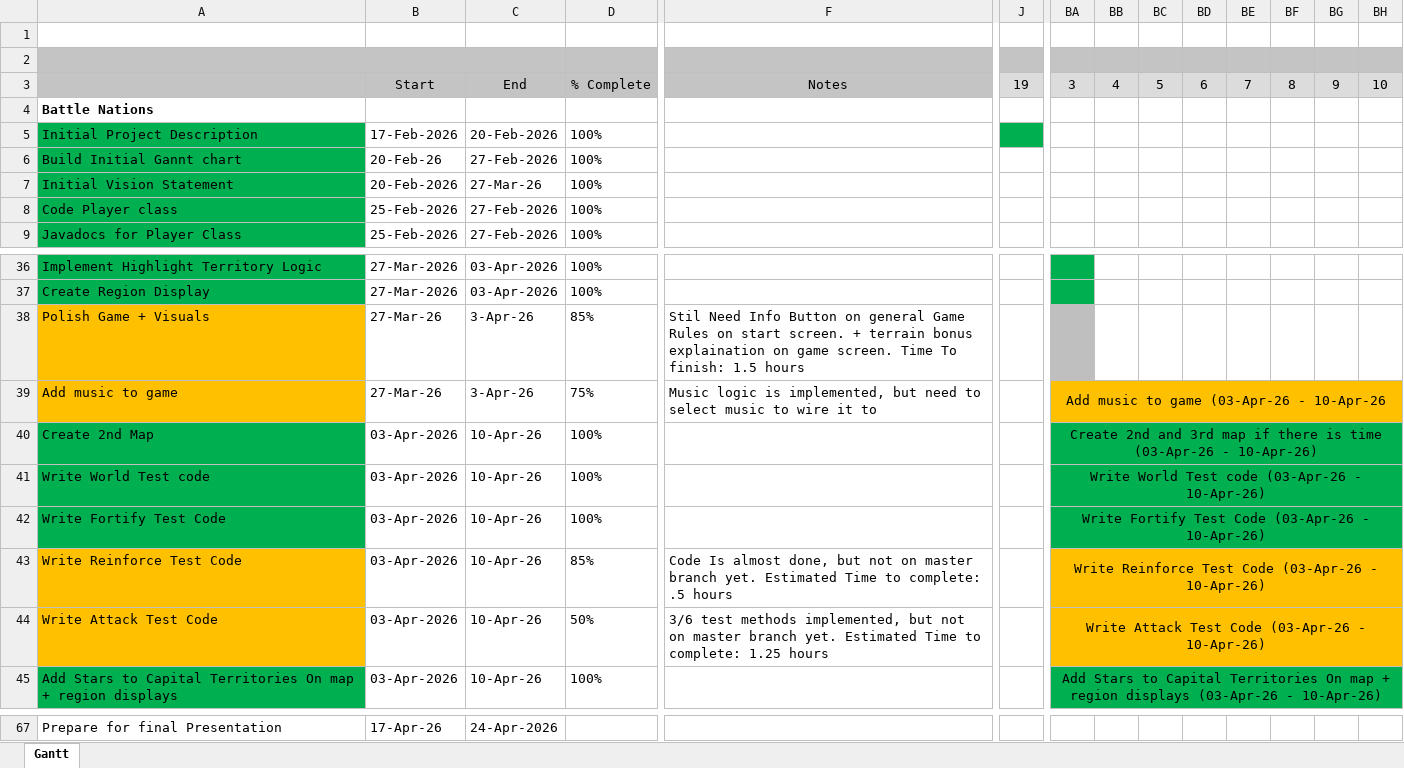
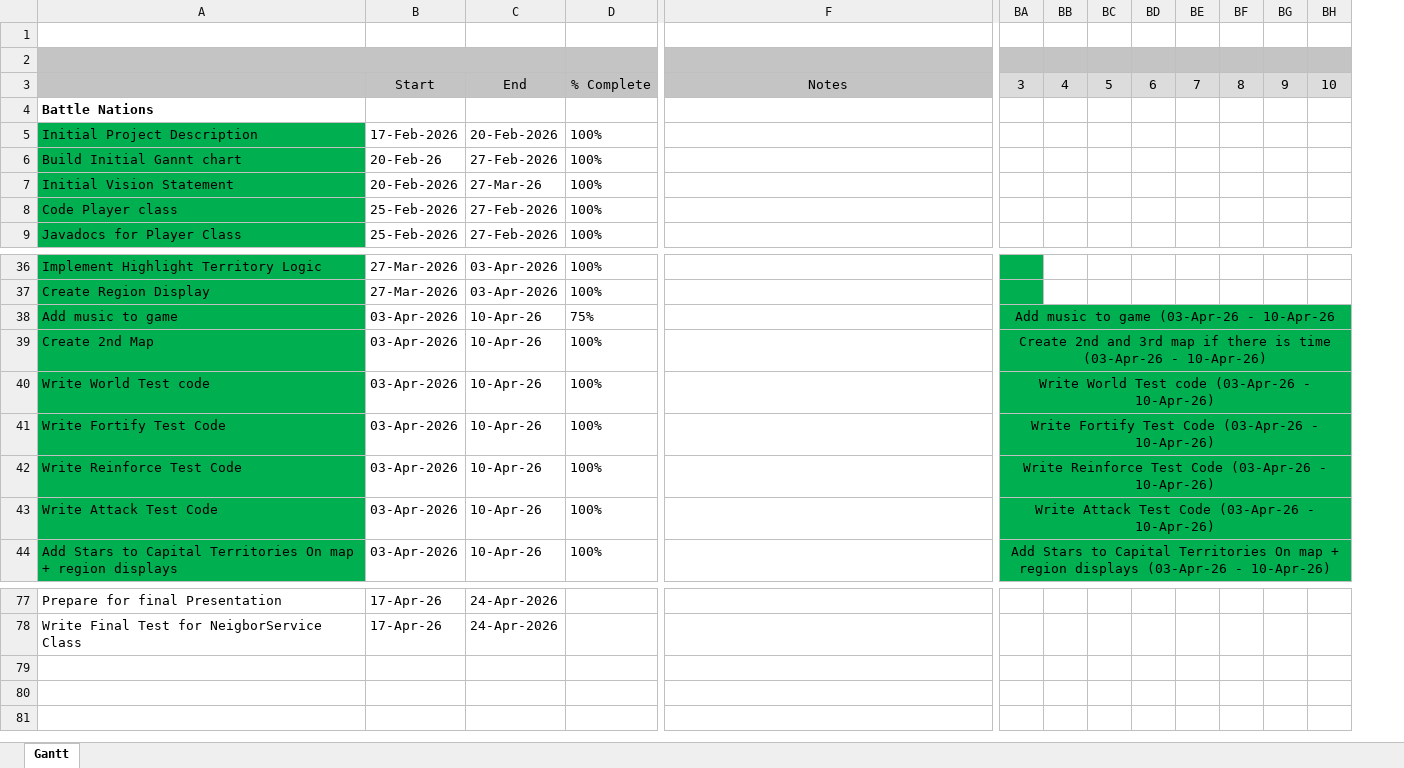
Before and after one commit to jdreighard9226/BattleNations, an Excel workbook: Documentation/GanntChart/BattleNationsGanntChart.xlsx, sheet Gantt, drawn as a sheet; only a part is shown, gaps mark what is left out; values as stored, in another font and other column widths than the file's, no borders; removed rows and columns are numbered as before the commit, all else as after; rows hold the shown columns only; the diff covers the shown part only; the diff names each change by its address in the sheet, - before the commit and + after, or states it on an @@ line.

```diff
--- a/Documentation/GanntChart/BattleNationsGanntChart.xlsx (sheet Gantt)
+++ b/Documentation/GanntChart/BattleNationsGanntChart.xlsx (sheet Gantt)
@@ column J hidden, row 3: 19 @@
-row 38: Polish Game + Visuals | 27-Mar-26 | 3-Apr-26 | 85% | Stil Need Info Button on general Game Rules on start screen. + terrain bonus explaination on game screen. Time To finish: 1.5 hours
-A38 fill: #FFC000
+A38 fill: #00B050
-B38: 27-Mar-26
+B38: 03-Apr-2026
-C38: 3-Apr-26
+C38: 10-Apr-26
-F38: Music logic is implemented, but need to select music to wire it to
+F38: (empty)
-BA38:BH38 fill: #FFC000
+BA38:BH38 fill: #00B050
-A42:A43 fill: #FFC000
+A42:A43 fill: #00B050
-D42: 85%
+D42: 100%
-F42: Code Is almost done, but not on master branch yet. Estimated Time to complete: .5 hours
+F42: (empty)
-BA42:BH43 fill: #FFC000
+BA42:BH43 fill: #00B050
-D43: 50%
+D43: 100%
-F43: 3/6 test methods implemented, but not on master branch yet. Estimated Time to complete: 1.25 hours
+F43: (empty)
+row 78: Write Final Test for NeigborService Class | 17-Apr-26 | 24-Apr-2026
```
Also changed, not shown: 12 added rows, 1 removed row, 21 edited cells, cell formats and merged cells elsewhere in this sheet.
